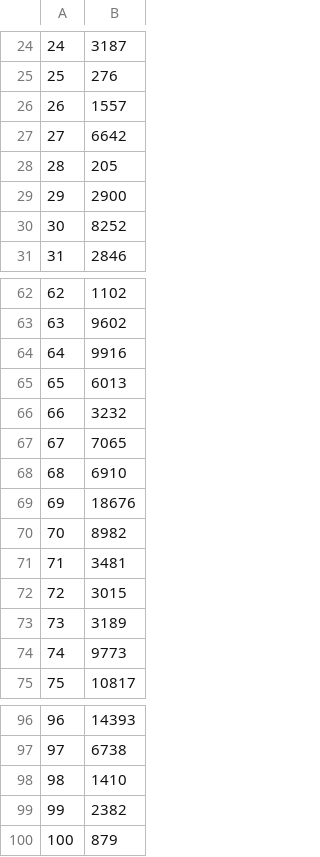
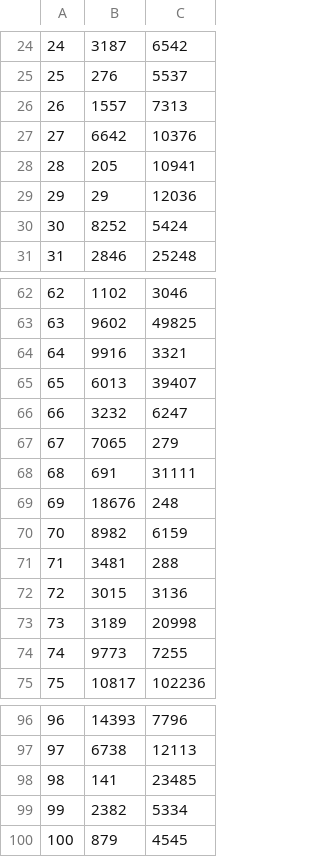
Before and after one commit to Tesi-Magistrale-FP/Test, a CSV file: test_1_2/risultati/risultato_t1_devnet.csv, drawn as a sheet; only a part is shown, gaps mark what is left out; the diff covers the shown part only; the diff names each change by its address in the sheet, - before the commit and + after, or states it on an @@ line.

```diff
--- a/test_1_2/risultati/risultato_t1_devnet.csv
+++ b/test_1_2/risultati/risultato_t1_devnet.csv
+column C, rows 24-31: 6542 | 5537 | 7313 | 10376 | 10941 | 12036 | 5424 | 25248; rows 62-75: 3046 | 49825 | 3321 | 39407 | 6247 | 279 | 31111 | 248 | 6159 | 288 | 3136 | 20998 | 7255 | 102236; rows 96-100: 7796 | 12113 | 23485 | 5334 | 4545
-B29: 2900
+B29: 29
-B68: 6910
+B68: 691
-B98: 1410
+B98: 141
```
Also changed, not shown: 9 edited cells elsewhere in this file, test_1_2/risultati/risultato_t1_devnet_rasp.csv, test_1_2/risultati/risultato_t1_mainnet.csv, 6 other files.
